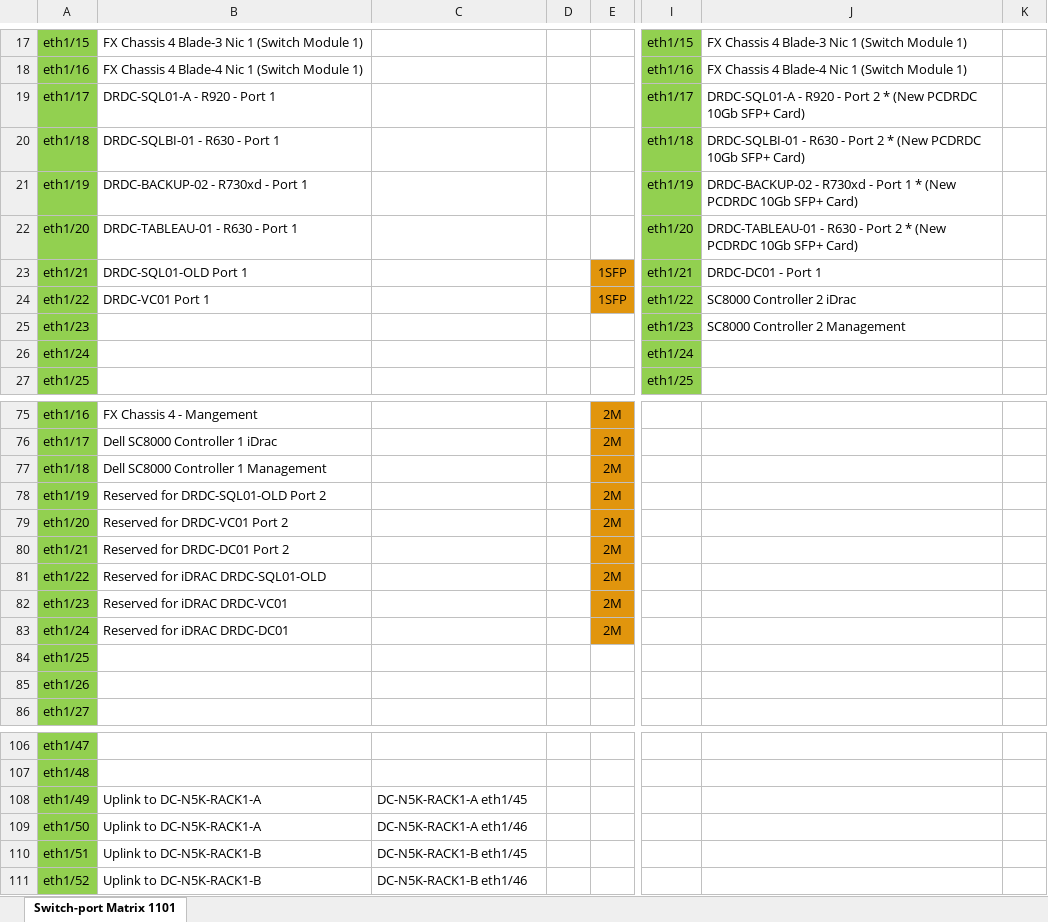
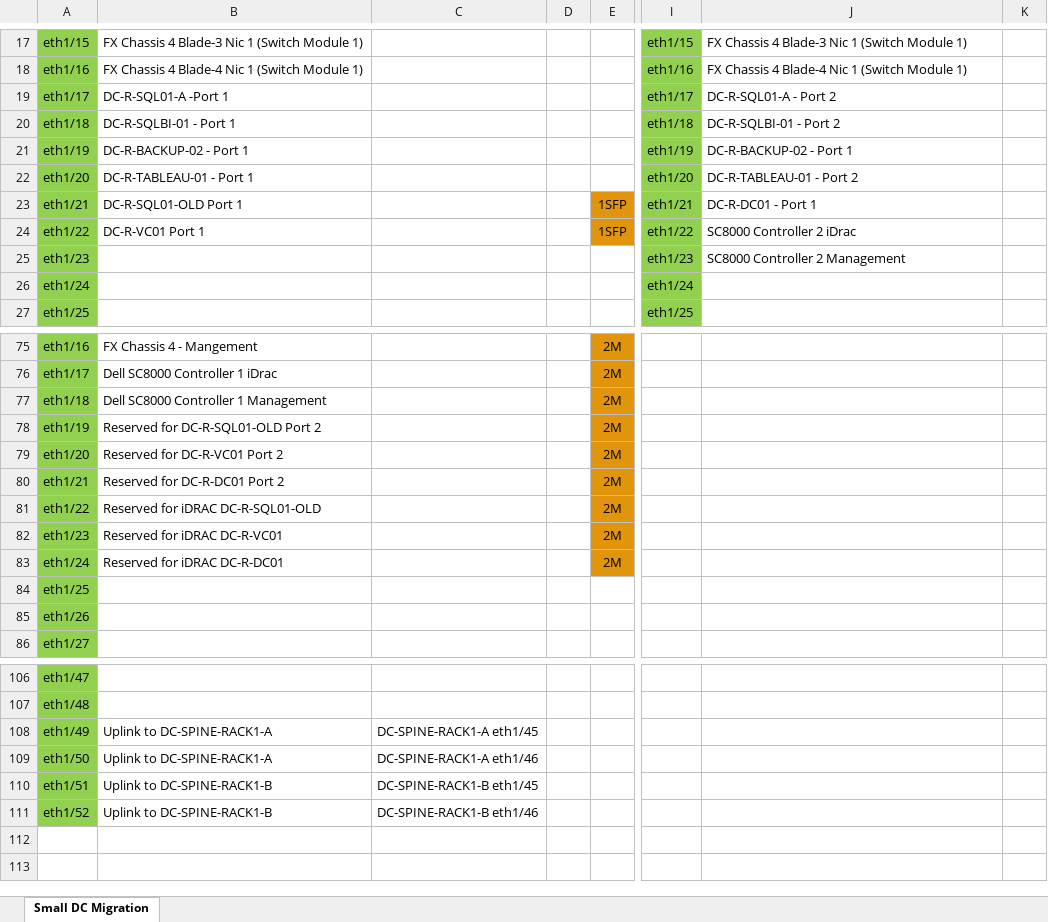
Before and after one commit to auto-on-the-fly/retro, an Excel workbook: Network-Templates/Audits/DC Refresh Network Workbook-v1.xlsx, sheet Small DC Migration, drawn as a sheet; only a part is shown, gaps mark what is left out; values as stored, in another font and other column widths than the file's, no borders; the diff covers the shown part only; the diff names each change by its address in the sheet, - before the commit and + after, or states it on an @@ line.

```diff
--- a/Network-Templates/Audits/DC Refresh Network Workbook-v1.xlsx (sheet Small DC Migration)
+++ b/Network-Templates/Audits/DC Refresh Network Workbook-v1.xlsx (sheet Small DC Migration)
-sheet tab: Switch-port Matrix 1101
+sheet tab: Small DC Migration
-B19: DRDC-SQL01-A - R920 - Port 1
+B19: DC-R-SQL01-A -Port 1
-J19: DRDC-SQL01-A - R920 - Port 2 * (New PCDRDC 10Gb SFP+ Card)
+J19: DC-R-SQL01-A - Port 2
-B20: DRDC-SQLBI-01 - R630 - Port 1
+B20: DC-R-SQLBI-01 - Port 1
-J20: DRDC-SQLBI-01 - R630 - Port 2 * (New PCDRDC 10Gb SFP+ Card)
+J20: DC-R-SQLBI-01 - Port 2
-B21: DRDC-BACKUP-02 - R730xd - Port 1
+B21: DC-R-BACKUP-02 - Port 1
-J21: DRDC-BACKUP-02 - R730xd - Port 1 * (New PCDRDC 10Gb SFP+ Card)
+J21: DC-R-BACKUP-02 - Port 1
-B22: DRDC-TABLEAU-01 - R630 - Port 1
+B22: DC-R-TABLEAU-01 - Port 1
-J22: DRDC-TABLEAU-01 - R630 - Port 2 * (New PCDRDC 10Gb SFP+ Card)
+J22: DC-R-TABLEAU-01 - Port 2
-B23: DRDC-SQL01-OLD Port 1
+B23: DC-R-SQL01-OLD Port 1
-J23: DRDC-DC01 - Port 1
+J23: DC-R-DC01 - Port 1
-B24: DRDC-VC01 Port 1
+B24: DC-R-VC01 Port 1
-B78: Reserved for DRDC-SQL01-OLD Port 2
+B78: Reserved for DC-R-SQL01-OLD Port 2
-B79: Reserved for DRDC-VC01 Port 2
+B79: Reserved for DC-R-VC01 Port 2
-B80: Reserved for DRDC-DC01 Port 2
+B80: Reserved for DC-R-DC01 Port 2
-B81: Reserved for iDRAC DRDC-SQL01-OLD
+B81: Reserved for iDRAC DC-R-SQL01-OLD
-B82: Reserved for iDRAC DRDC-VC01
+B82: Reserved for iDRAC DC-R-VC01
-B83: Reserved for iDRAC DRDC-DC01
+B83: Reserved for iDRAC DC-R-DC01
-B108:B109: Uplink to DC-N5K-RACK1-A
+B108:B109: Uplink to DC-SPINE-RACK1-A
-C108: DC-N5K-RACK1-A eth1/45
+C108: DC-SPINE-RACK1-A eth1/45
-C109: DC-N5K-RACK1-A eth1/46
+C109: DC-SPINE-RACK1-A eth1/46
-B110:B111: Uplink to DC-N5K-RACK1-B
+B110:B111: Uplink to DC-SPINE-RACK1-B
-C110: DC-N5K-RACK1-B eth1/45
+C110: DC-SPINE-RACK1-B eth1/45
-C111: DC-N5K-RACK1-B eth1/46
+C111: DC-SPINE-RACK1-B eth1/46
```
Also changed, not shown: 24 edited cells elsewhere in this sheet, 1 other file.
